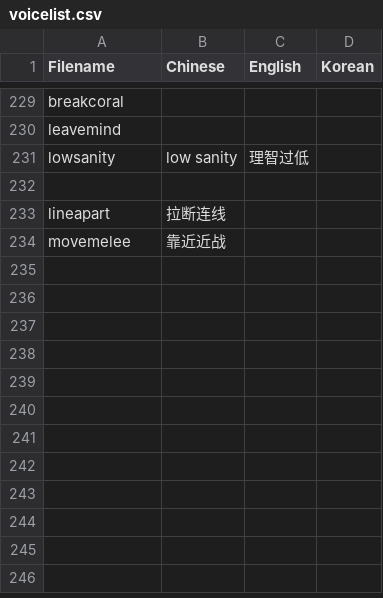
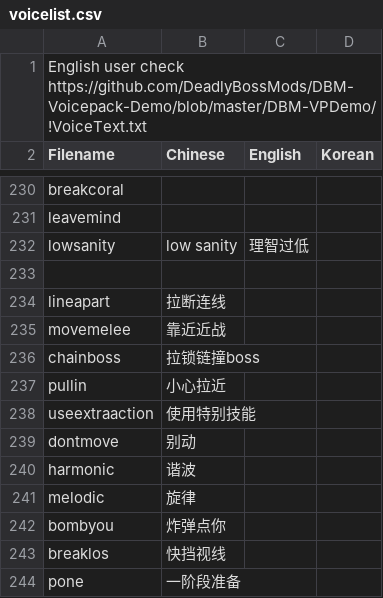
Before and after one commit to Mini-Dragon/DBM-VoicePack-Yike, a CSV file: voicelist.csv, drawn as a sheet; only a part is shown, gaps mark what is left out; the diff names each change by its address in the sheet, - before the commit and + after, or states it on an @@ line.

```diff
--- a/voicelist.csv
+++ b/voicelist.csv
+row 1: English user check https://github.com/DeadlyBossMods/DBM-Voicepack-Demo/blob/master/DBM-VPDemo/!VoiceText.txt
+row 236: chainboss | 拉锁链撞boss
+row 237: pullin | 小心拉近
+row 238: useextraaction | 使用特别技能
+row 239: dontmove | 别动
+row 240: harmonic | 谐波
+row 241: melodic | 旋律
+row 242: bombyou | 炸弹点你
+row 243: breaklos | 快挡视线
+row 244: pone | 一阶段准备
```
Also changed, not shown: 10 other files.
